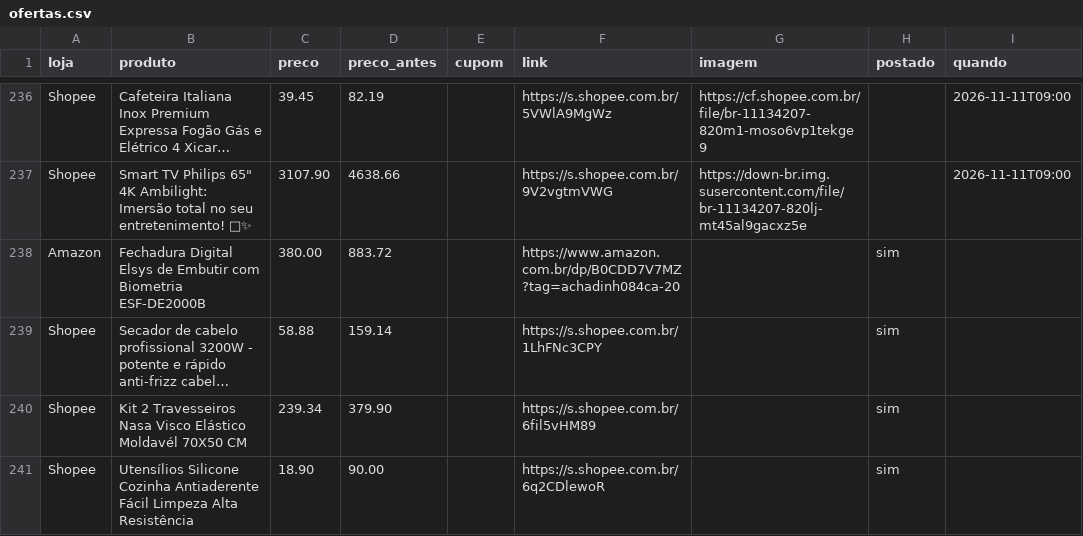
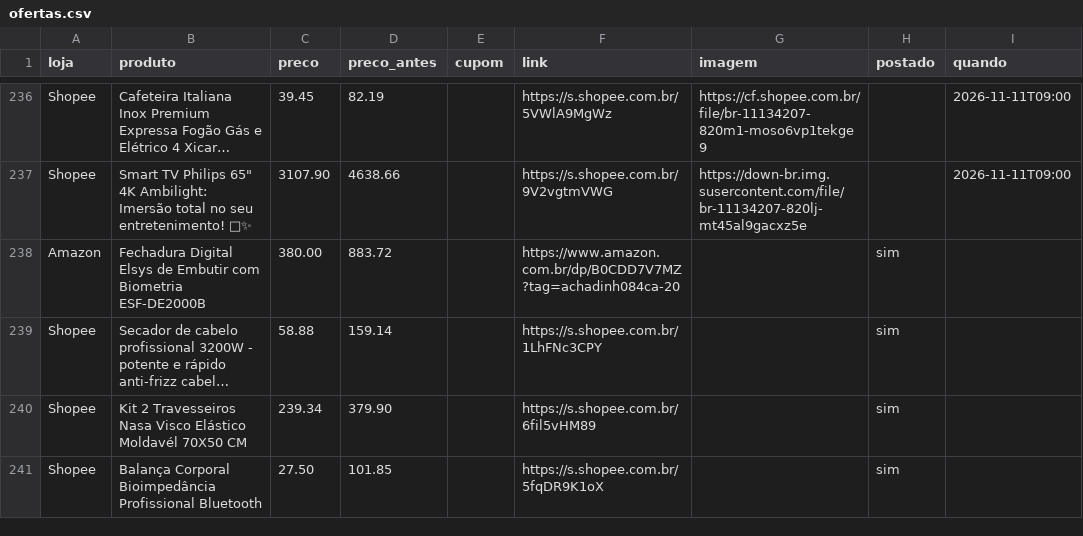
Before and after one commit to achadosindy-web/achadinhosbot, a CSV file: perfis/blackfriday/ofertas.csv, drawn as a sheet; only a part is shown, gaps mark what is left out; long unchanged cells end in …; removed rows and columns are numbered as before the commit, all else as after; the diff names each change by its address in the sheet, - before the commit and + after, or states it on an @@ line.

```diff
--- a/perfis/blackfriday/ofertas.csv
+++ b/perfis/blackfriday/ofertas.csv
-row 241: Shopee | Utensílios Silicone Cozinha Antiaderente Fácil Limpeza Alta Resistência | 18.90 | 90.00 |  | https://s.shopee.com.br/6q2CDlewoR |  | sim
+row 241: Shopee | Balança Corporal Bioimpedância Profissional Bluetooth | 27.50 | 101.85 |  | https://s.shopee.com.br/5fqDR9K1oX |  | sim
```
Also changed, not shown: 2 other files.
